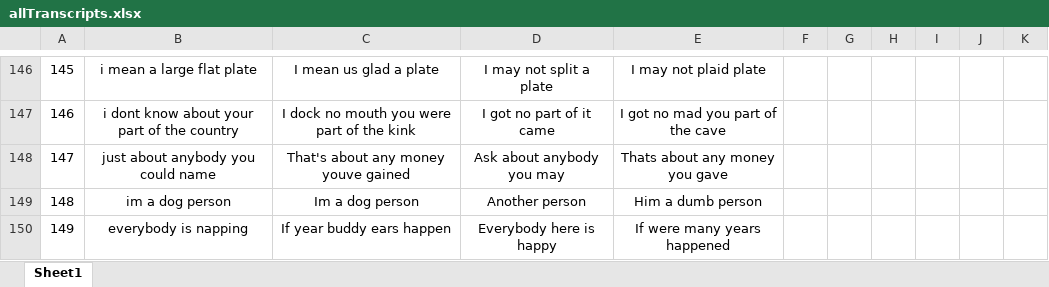
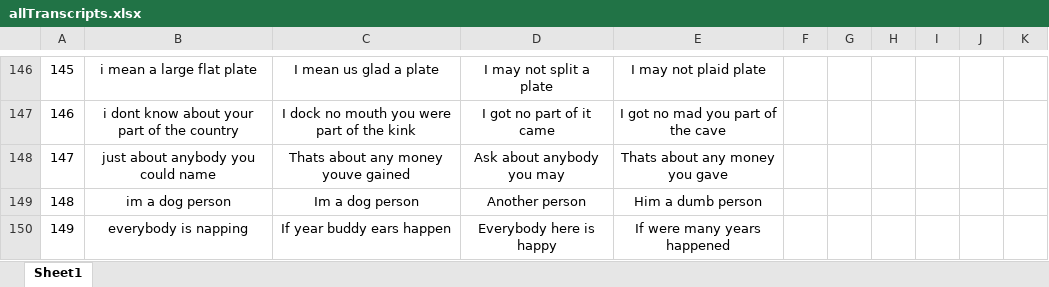
Before and after one commit to MyoVerse/emg2speech, an Excel workbook: results/allTranscripts.xlsx, sheet Sheet1, drawn as a sheet; only a part is shown, gaps mark what is left out; values as stored, in another font and other column widths than the file's, no borders; the diff covers the shown part only; the diff names each change by its address in the sheet, - before the commit and + after, or states it on an @@ line.

```diff
--- a/results/allTranscripts.xlsx (sheet Sheet1)
+++ b/results/allTranscripts.xlsx (sheet Sheet1)
-C148: That's about any money youve gained
+C148: Thats about any money youve gained
```
Also changed, not shown: 16 edited cells elsewhere in this sheet, 5 other files.
